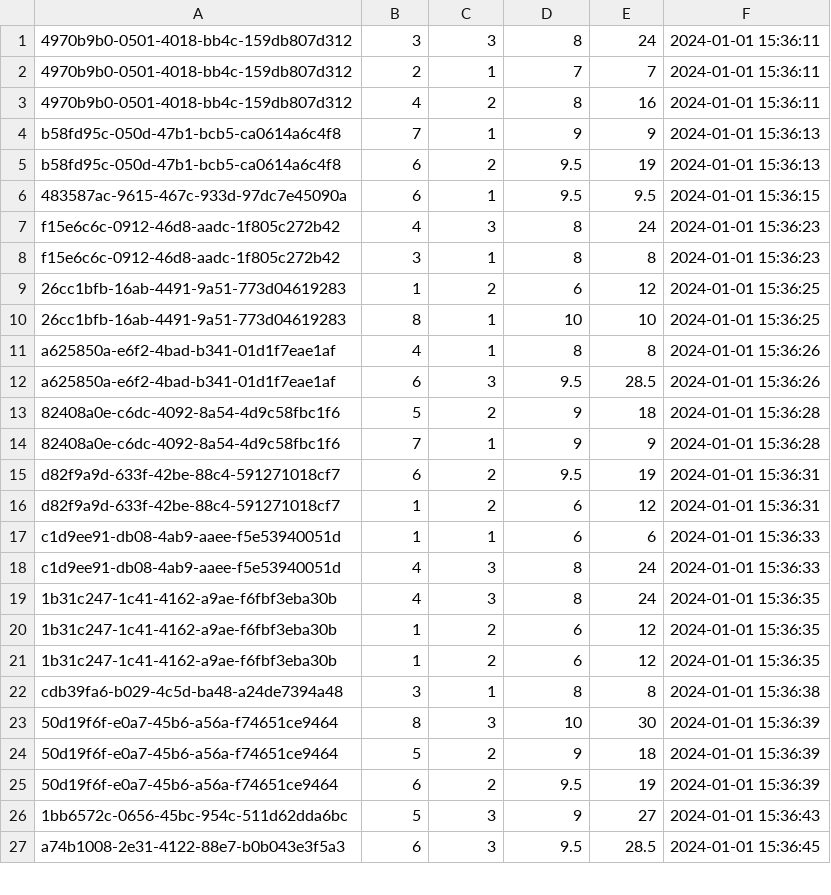
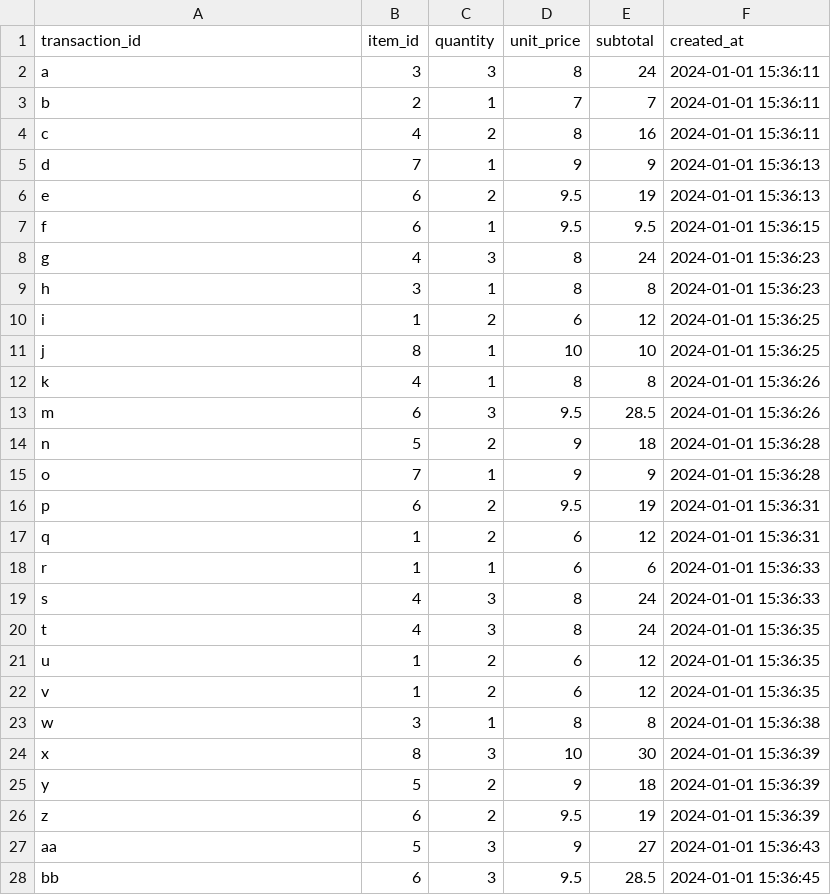
Before and after one commit to franzimbi/TP-distribuidos, a CSV file: csvs_files_juguete/transaction_items/mini_transaction_items_202401.csv, drawn as a sheet; only a part is shown; the diff covers the shown part only.

```diff
--- a/csvs_files_juguete/transaction_items/mini_transaction_items_202401.csv
+++ b/csvs_files_juguete/transaction_items/mini_transaction_items_202401.csv
@@ -1,27 +1,28 @@
-4970b9b0-0501-4018-bb4c-159db807d312,3,3,8,24,2024-01-01 15:36:11
-4970b9b0-0501-4018-bb4c-159db807d312,2,1,7,7,2024-01-01 15:36:11
-4970b9b0-0501-4018-bb4c-159db807d312,4,2,8,16,2024-01-01 15:36:11
-b58fd95c-050d-47b1-bcb5-ca0614a6c4f8,7,1,9,9,2024-01-01 15:36:13
-b58fd95c-050d-47b1-bcb5-ca0614a6c4f8,6,2,9.5,19,2024-01-01 15:36:13
-483587ac-9615-467c-933d-97dc7e45090a,6,1,9.5,9.5,2024-01-01 15:36:15
-f15e6c6c-0912-46d8-aadc-1f805c272b42,4,3,8,24,2024-01-01 15:36:23
-f15e6c6c-0912-46d8-aadc-1f805c272b42,3,1,8,8,2024-01-01 15:36:23
-26cc1bfb-16ab-4491-9a51-773d04619283,1,2,6,12,2024-01-01 15:36:25
-26cc1bfb-16ab-4491-9a51-773d04619283,8,1,10,10,2024-01-01 15:36:25
-a625850a-e6f2-4bad-b341-01d1f7eae1af,4,1,8,8,2024-01-01 15:36:26
-a625850a-e6f2-4bad-b341-01d1f7eae1af,6,3,9.5,28.5,2024-01-01 15:36:26
-82408a0e-c6dc-4092-8a54-4d9c58fbc1f6,5,2,9,18,2024-01-01 15:36:28
-82408a0e-c6dc-4092-8a54-4d9c58fbc1f6,7,1,9,9,2024-01-01 15:36:28
-d82f9a9d-633f-42be-88c4-591271018cf7,6,2,9.5,19,2024-01-01 15:36:31
-d82f9a9d-633f-42be-88c4-591271018cf7,1,2,6,12,2024-01-01 15:36:31
-c1d9ee91-db08-4ab9-aaee-f5e53940051d,1,1,6,6,2024-01-01 15:36:33
-c1d9ee91-db08-4ab9-aaee-f5e53940051d,4,3,8,24,2024-01-01 15:36:33
-1b31c247-1c41-4162-a9ae-f6fbf3eba30b,4,3,8,24,2024-01-01 15:36:35
-1b31c247-1c41-4162-a9ae-f6fbf3eba30b,1,2,6,12,2024-01-01 15:36:35
-1b31c247-1c41-4162-a9ae-f6fbf3eba30b,1,2,6,12,2024-01-01 15:36:35
-cdb39fa6-b029-4c5d-ba48-a24de7394a48,3,1,8,8,2024-01-01 15:36:38
-50d19f6f-e0a7-45b6-a56a-f74651ce9464,8,3,10,30,2024-01-01 15:36:39
-50d19f6f-e0a7-45b6-a56a-f74651ce9464,5,2,9,18,2024-01-01 15:36:39
-50d19f6f-e0a7-45b6-a56a-f74651ce9464,6,2,9.5,19,2024-01-01 15:36:39
-1bb6572c-0656-45bc-954c-511d62dda6bc,5,3,9,27,2024-01-01 15:36:43
-a74b1008-2e31-4122-88e7-b0b043e3f5a3,6,3,9.5,28.5,2024-01-01 15:36:45
+transaction_id,item_id,quantity,unit_price,subtotal,created_at
+a,3,3,8,24,2024-01-01 15:36:11
+b,2,1,7,7,2024-01-01 15:36:11
+c,4,2,8,16,2024-01-01 15:36:11
+d,7,1,9,9,2024-01-01 15:36:13
+e,6,2,9.5,19,2024-01-01 15:36:13
+f,6,1,9.5,9.5,2024-01-01 15:36:15
+g,4,3,8,24,2024-01-01 15:36:23
+h,3,1,8,8,2024-01-01 15:36:23
+i,1,2,6,12,2024-01-01 15:36:25
+j,8,1,10,10,2024-01-01 15:36:25
+k,4,1,8,8,2024-01-01 15:36:26
+m,6,3,9.5,28.5,2024-01-01 15:36:26
+n,5,2,9,18,2024-01-01 15:36:28
+o,7,1,9,9,2024-01-01 15:36:28
+p,6,2,9.5,19,2024-01-01 15:36:31
+q,1,2,6,12,2024-01-01 15:36:31
+r,1,1,6,6,2024-01-01 15:36:33
+s,4,3,8,24,2024-01-01 15:36:33
+t,4,3,8,24,2024-01-01 15:36:35
+u,1,2,6,12,2024-01-01 15:36:35
+v,1,2,6,12,2024-01-01 15:36:35
+w,3,1,8,8,2024-01-01 15:36:38
+x,8,3,10,30,2024-01-01 15:36:39
+y,5,2,9,18,2024-01-01 15:36:39
+z,6,2,9.5,19,2024-01-01 15:36:39
+aa,5,3,9,27,2024-01-01 15:36:43
+bb,6,3,9.5,28.5,2024-01-01 15:36:45
```
Also changed, not shown: 13 edited cells elsewhere in this file, csvs_files_juguete/transaction_items/mini_transaction_items_202501.csv, csvs_files_juguete/users/mini_users_202401.csv, 1 other file.
